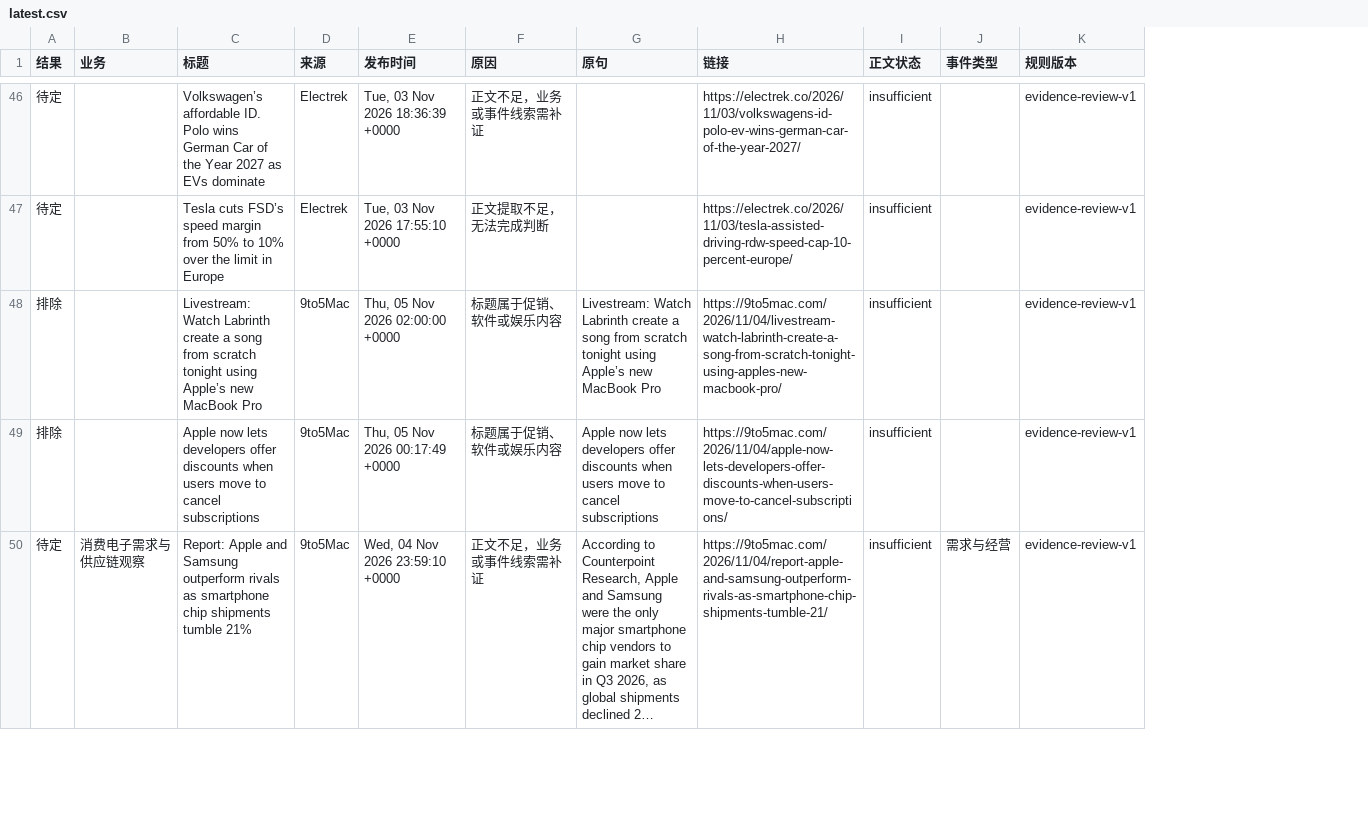
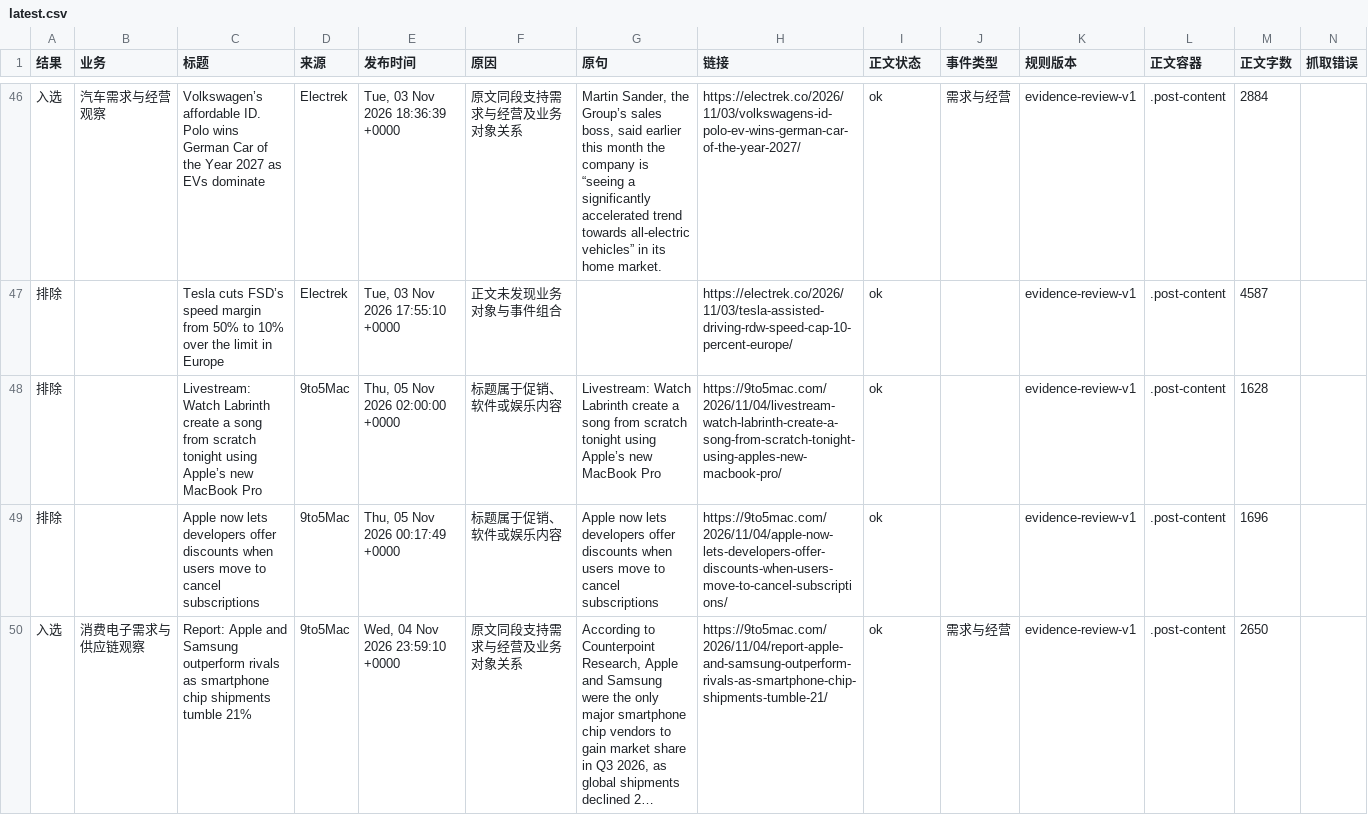
Before and after one commit to elodielinnn-cpu/hardware, a CSV file: outputs/news-screening/latest.csv, drawn as a sheet; only a part is shown, gaps mark what is left out; long unchanged cells end in …; the diff covers the shown part only; the diff names each change by its address in the sheet, - before the commit and + after, or states it on an @@ line.

Commit message:
fix: extract news bodies from source content containers

```diff
--- a/outputs/news-screening/latest.csv
+++ b/outputs/news-screening/latest.csv
+column L (正文容器), rows 46-50: all .post-content
+column M (正文字数), rows 46-50: 2884 | 4587 | 1628 | 1696 | 2650
+column N (抓取错误), empty
-A46 (结果): 待定
+A46 (结果): 入选
-B46 (业务): (empty)
+B46 (业务): 汽车需求与经营观察
-F46 (原因): 正文不足，业务或事件线索需补证
+F46 (原因): 原文同段支持需求与经营及业务对象关系
-G46 (原句): (empty)
+G46 (原句): Martin Sander, the Group’s sales boss, said earlier this month the company is “seeing a significantly accelerated trend towards all-electric vehicles” in its home market.
-I46:I50 (正文状态): insufficient
+I46:I50 (正文状态): ok
-J46 (事件类型): (empty)
+J46 (事件类型): 需求与经营
-A47 (结果): 待定
+A47 (结果): 排除
-F47 (原因): 正文提取不足，无法完成判断
+F47 (原因): 正文未发现业务对象与事件组合
-A50 (结果): 待定
+A50 (结果): 入选
-F50 (原因): 正文不足，业务或事件线索需补证
+F50 (原因): 原文同段支持需求与经营及业务对象关系
```
Also changed, not shown: 150 edited cells elsewhere in this file, 5 other files.
